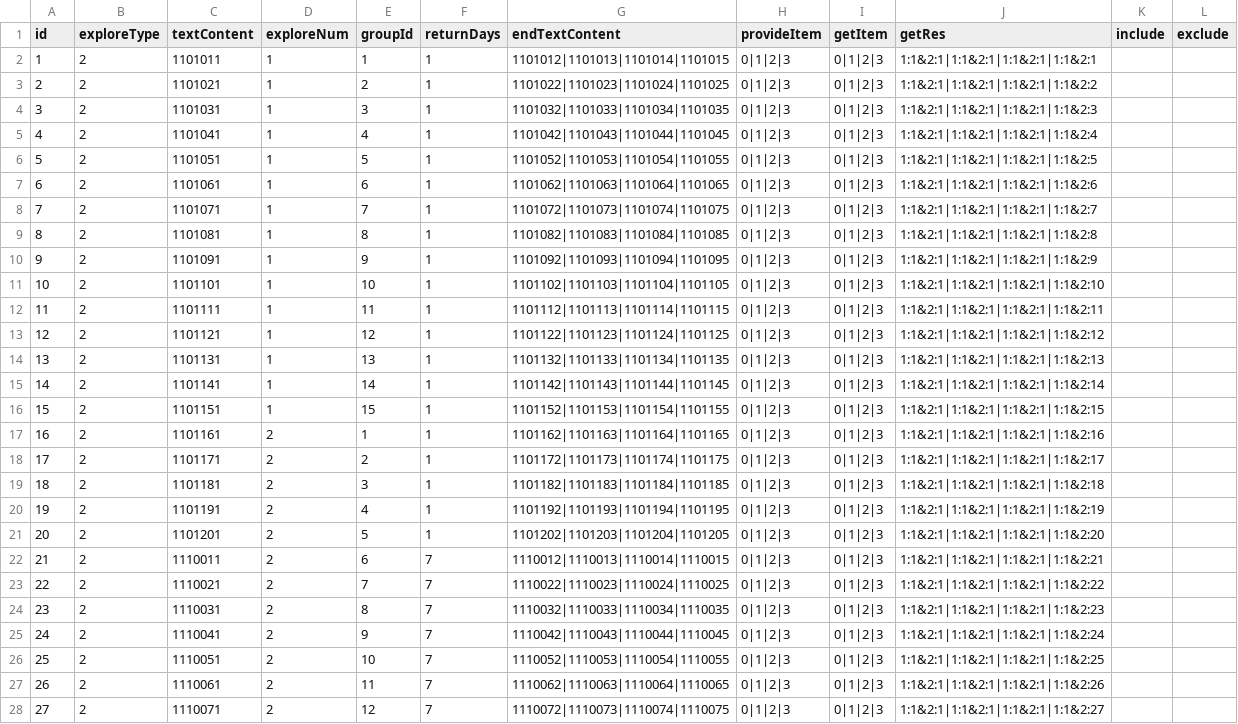
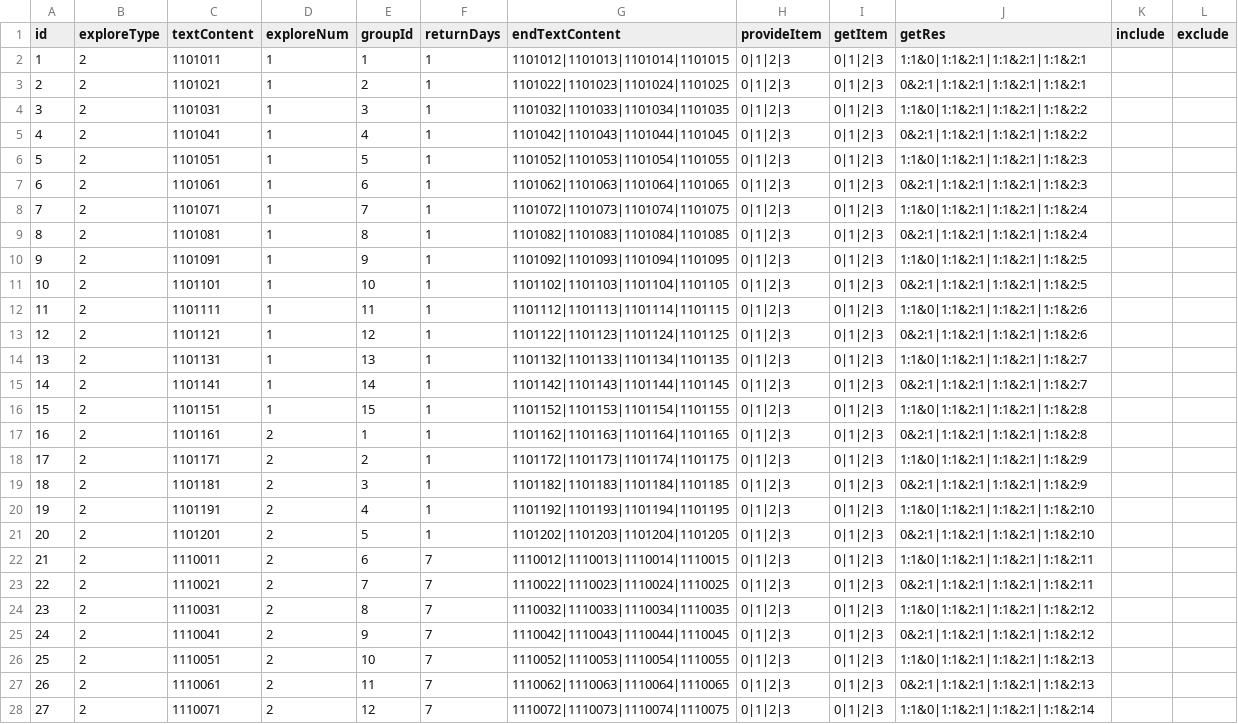
Before and after one commit to truncle/projectC, a CSV file: Assets/StreamingAssets/CsvTable/eventExplory.csv, drawn as a sheet; only a part is shown; the diff covers the shown part only.

```diff
--- a/Assets/StreamingAssets/CsvTable/eventExplory.csv
+++ b/Assets/StreamingAssets/CsvTable/eventExplory.csv
@@ -1,28 +1,28 @@
 id;exploreType;textContent;exploreNum;groupId;returnDays;endTextContent;provideItem;getItem;getRes;include;exclude
-1;2;1101011;1;1;1;1101012|1101013|1101014|1101015;0|1|2|3;0|1|2|3;1:1&2:1|1:1&2:1|1:1&2:1|1:1&2:1;;
-2;2;1101021;1;2;1;1101022|1101023|1101024|1101025;0|1|2|3;0|1|2|3;1:1&2:1|1:1&2:1|1:1&2:1|1:1&2:2;;
-3;2;1101031;1;3;1;1101032|1101033|1101034|1101035;0|1|2|3;0|1|2|3;1:1&2:1|1:1&2:1|1:1&2:1|1:1&2:3;;
-4;2;1101041;1;4;1;1101042|1101043|1101044|1101045;0|1|2|3;0|1|2|3;1:1&2:1|1:1&2:1|1:1&2:1|1:1&2:4;;
-5;2;1101051;1;5;1;1101052|1101053|1101054|1101055;0|1|2|3;0|1|2|3;1:1&2:1|1:1&2:1|1:1&2:1|1:1&2:5;;
-6;2;1101061;1;6;1;1101062|1101063|1101064|1101065;0|1|2|3;0|1|2|3;1:1&2:1|1:1&2:1|1:1&2:1|1:1&2:6;;
-7;2;1101071;1;7;1;1101072|1101073|1101074|1101075;0|1|2|3;0|1|2|3;1:1&2:1|1:1&2:1|1:1&2:1|1:1&2:7;;
-8;2;1101081;1;8;1;1101082|1101083|1101084|1101085;0|1|2|3;0|1|2|3;1:1&2:1|1:1&2:1|1:1&2:1|1:1&2:8;;
-9;2;1101091;1;9;1;1101092|1101093|1101094|1101095;0|1|2|3;0|1|2|3;1:1&2:1|1:1&2:1|1:1&2:1|1:1&2:9;;
-10;2;1101101;1;10;1;1101102|1101103|1101104|1101105;0|1|2|3;0|1|2|3;1:1&2:1|1:1&2:1|1:1&2:1|1:1&2:10;;
-11;2;1101111;1;11;1;1101112|1101113|1101114|1101115;0|1|2|3;0|1|2|3;1:1&2:1|1:1&2:1|1:1&2:1|1:1&2:11;;
-12;2;1101121;1;12;1;1101122|1101123|1101124|1101125;0|1|2|3;0|1|2|3;1:1&2:1|1:1&2:1|1:1&2:1|1:1&2:12;;
-13;2;1101131;1;13;1;1101132|1101133|1101134|1101135;0|1|2|3;0|1|2|3;1:1&2:1|1:1&2:1|1:1&2:1|1:1&2:13;;
-14;2;1101141;1;14;1;1101142|1101143|1101144|1101145;0|1|2|3;0|1|2|3;1:1&2:1|1:1&2:1|1:1&2:1|1:1&2:14;;
-15;2;1101151;1;15;1;1101152|1101153|1101154|1101155;0|1|2|3;0|1|2|3;1:1&2:1|1:1&2:1|1:1&2:1|1:1&2:15;;
-16;2;1101161;2;1;1;1101162|1101163|1101164|1101165;0|1|2|3;0|1|2|3;1:1&2:1|1:1&2:1|1:1&2:1|1:1&2:16;;
-17;2;1101171;2;2;1;1101172|1101173|1101174|1101175;0|1|2|3;0|1|2|3;1:1&2:1|1:1&2:1|1:1&2:1|1:1&2:17;;
-18;2;1101181;2;3;1;1101182|1101183|1101184|1101185;0|1|2|3;0|1|2|3;1:1&2:1|1:1&2:1|1:1&2:1|1:1&2:18;;
-19;2;1101191;2;4;1;1101192|1101193|1101194|1101195;0|1|2|3;0|1|2|3;1:1&2:1|1:1&2:1|1:1&2:1|1:1&2:19;;
-20;2;1101201;2;5;1;1101202|1101203|1101204|1101205;0|1|2|3;0|1|2|3;1:1&2:1|1:1&2:1|1:1&2:1|1:1&2:20;;
-21;2;1110011;2;6;7;1110012|1110013|1110014|1110015;0|1|2|3;0|1|2|3;1:1&2:1|1:1&2:1|1:1&2:1|1:1&2:21;;
-22;2;1110021;2;7;7;1110022|1110023|1110024|1110025;0|1|2|3;0|1|2|3;1:1&2:1|1:1&2:1|1:1&2:1|1:1&2:22;;
-23;2;1110031;2;8;7;1110032|1110033|1110034|1110035;0|1|2|3;0|1|2|3;1:1&2:1|1:1&2:1|1:1&2:1|1:1&2:23;;
-24;2;1110041;2;9;7;1110042|1110043|1110044|1110045;0|1|2|3;0|1|2|3;1:1&2:1|1:1&2:1|1:1&2:1|1:1&2:24;;
-25;2;1110051;2;10;7;1110052|1110053|1110054|1110055;0|1|2|3;0|1|2|3;1:1&2:1|1:1&2:1|1:1&2:1|1:1&2:25;;
-26;2;1110061;2;11;7;1110062|1110063|1110064|1110065;0|1|2|3;0|1|2|3;1:1&2:1|1:1&2:1|1:1&2:1|1:1&2:26;;
-27;2;1110071;2;12;7;1110072|1110073|1110074|1110075;0|1|2|3;0|1|2|3;1:1&2:1|1:1&2:1|1:1&2:1|1:1&2:27;;
+1;2;1101011;1;1;1;1101012|1101013|1101014|1101015;0|1|2|3;0|1|2|3;1:1&0|1:1&2:1|1:1&2:1|1:1&2:1;;
+2;2;1101021;1;2;1;1101022|1101023|1101024|1101025;0|1|2|3;0|1|2|3;0&2:1|1:1&2:1|1:1&2:1|1:1&2:1;;
+3;2;1101031;1;3;1;1101032|1101033|1101034|1101035;0|1|2|3;0|1|2|3;1:1&0|1:1&2:1|1:1&2:1|1:1&2:2;;
+4;2;1101041;1;4;1;1101042|1101043|1101044|1101045;0|1|2|3;0|1|2|3;0&2:1|1:1&2:1|1:1&2:1|1:1&2:2;;
+5;2;1101051;1;5;1;1101052|1101053|1101054|1101055;0|1|2|3;0|1|2|3;1:1&0|1:1&2:1|1:1&2:1|1:1&2:3;;
+6;2;1101061;1;6;1;1101062|1101063|1101064|1101065;0|1|2|3;0|1|2|3;0&2:1|1:1&2:1|1:1&2:1|1:1&2:3;;
+7;2;1101071;1;7;1;1101072|1101073|1101074|1101075;0|1|2|3;0|1|2|3;1:1&0|1:1&2:1|1:1&2:1|1:1&2:4;;
+8;2;1101081;1;8;1;1101082|1101083|1101084|1101085;0|1|2|3;0|1|2|3;0&2:1|1:1&2:1|1:1&2:1|1:1&2:4;;
+9;2;1101091;1;9;1;1101092|1101093|1101094|1101095;0|1|2|3;0|1|2|3;1:1&0|1:1&2:1|1:1&2:1|1:1&2:5;;
+10;2;1101101;1;10;1;1101102|1101103|1101104|1101105;0|1|2|3;0|1|2|3;0&2:1|1:1&2:1|1:1&2:1|1:1&2:5;;
+11;2;1101111;1;11;1;1101112|1101113|1101114|1101115;0|1|2|3;0|1|2|3;1:1&0|1:1&2:1|1:1&2:1|1:1&2:6;;
+12;2;1101121;1;12;1;1101122|1101123|1101124|1101125;0|1|2|3;0|1|2|3;0&2:1|1:1&2:1|1:1&2:1|1:1&2:6;;
+13;2;1101131;1;13;1;1101132|1101133|1101134|1101135;0|1|2|3;0|1|2|3;1:1&0|1:1&2:1|1:1&2:1|1:1&2:7;;
+14;2;1101141;1;14;1;1101142|1101143|1101144|1101145;0|1|2|3;0|1|2|3;0&2:1|1:1&2:1|1:1&2:1|1:1&2:7;;
+15;2;1101151;1;15;1;1101152|1101153|1101154|1101155;0|1|2|3;0|1|2|3;1:1&0|1:1&2:1|1:1&2:1|1:1&2:8;;
+16;2;1101161;2;1;1;1101162|1101163|1101164|1101165;0|1|2|3;0|1|2|3;0&2:1|1:1&2:1|1:1&2:1|1:1&2:8;;
+17;2;1101171;2;2;1;1101172|1101173|1101174|1101175;0|1|2|3;0|1|2|3;1:1&0|1:1&2:1|1:1&2:1|1:1&2:9;;
+18;2;1101181;2;3;1;1101182|1101183|1101184|1101185;0|1|2|3;0|1|2|3;0&2:1|1:1&2:1|1:1&2:1|1:1&2:9;;
+19;2;1101191;2;4;1;1101192|1101193|1101194|1101195;0|1|2|3;0|1|2|3;1:1&0|1:1&2:1|1:1&2:1|1:1&2:10;;
+20;2;1101201;2;5;1;1101202|1101203|1101204|1101205;0|1|2|3;0|1|2|3;0&2:1|1:1&2:1|1:1&2:1|1:1&2:10;;
+21;2;1110011;2;6;7;1110012|1110013|1110014|1110015;0|1|2|3;0|1|2|3;1:1&0|1:1&2:1|1:1&2:1|1:1&2:11;;
+22;2;1110021;2;7;7;1110022|1110023|1110024|1110025;0|1|2|3;0|1|2|3;0&2:1|1:1&2:1|1:1&2:1|1:1&2:11;;
+23;2;1110031;2;8;7;1110032|1110033|1110034|1110035;0|1|2|3;0|1|2|3;1:1&0|1:1&2:1|1:1&2:1|1:1&2:12;;
+24;2;1110041;2;9;7;1110042|1110043|1110044|1110045;0|1|2|3;0|1|2|3;0&2:1|1:1&2:1|1:1&2:1|1:1&2:12;;
+25;2;1110051;2;10;7;1110052|1110053|1110054|1110055;0|1|2|3;0|1|2|3;1:1&0|1:1&2:1|1:1&2:1|1:1&2:13;;
+26;2;1110061;2;11;7;1110062|1110063|1110064|1110065;0|1|2|3;0|1|2|3;0&2:1|1:1&2:1|1:1&2:1|1:1&2:13;;
+27;2;1110071;2;12;7;1110072|1110073|1110074|1110075;0|1|2|3;0|1|2|3;1:1&0|1:1&2:1|1:1&2:1|1:1&2:14;;
```
Also changed, not shown: 33 edited cells elsewhere in this file, Assets/StreamingAssets/CsvTable/eventStory.csv, Assets/StreamingAssets/CsvTable/misc.csv, 11 other files.
